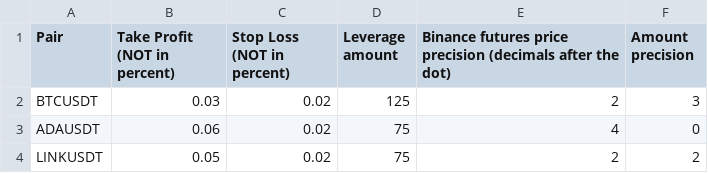
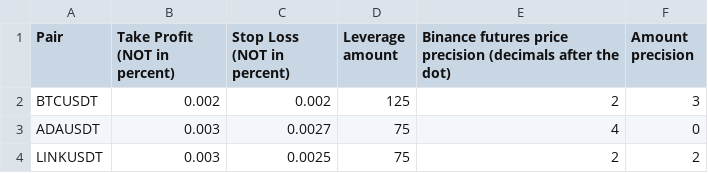
Before and after one commit to AlexShulzycki/levbot, a CSV file: Client/config.csv, drawn as a sheet.

Commit message:
Tweaked stops, added trailing stop instead of take profit, tested live. Link model removed for now, as it is unreliable.

```diff
--- a/Client/config.csv
+++ b/Client/config.csv
@@ -1,4 +1,4 @@
 Pair, Take Profit (NOT in percent), Stop Loss (NOT in percent), Leverage amount, Binance futures price precision (decimals after the dot), Amount precision
-BTCUSDT, 0.03, 0.02, 125, 2, 3
-ADAUSDT, 0.06, 0.02, 75, 4, 0
-LINKUSDT, 0.05, 0.02, 75, 2, 2
+BTCUSDT, 0.002, 0.002, 125, 2, 3
+ADAUSDT, 0.003, 0.0027, 75, 4, 0
+LINKUSDT, 0.003, 0.0025, 75, 2, 2
```
Also changed, not shown: 3 other files.
